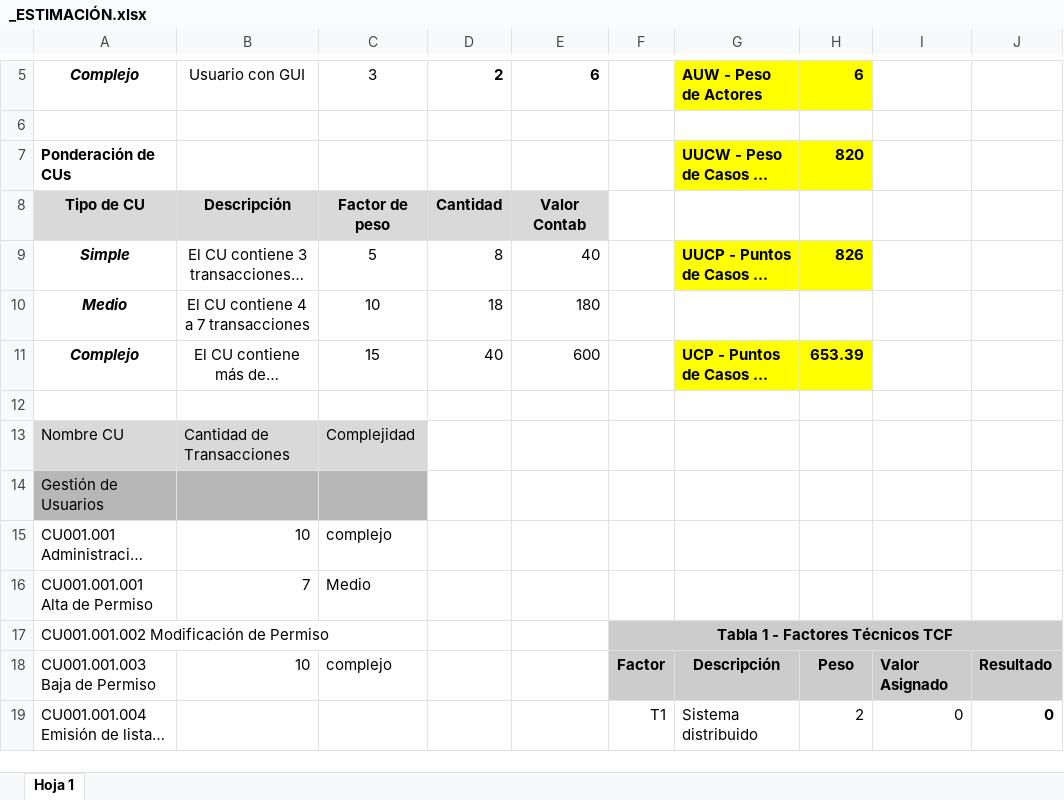
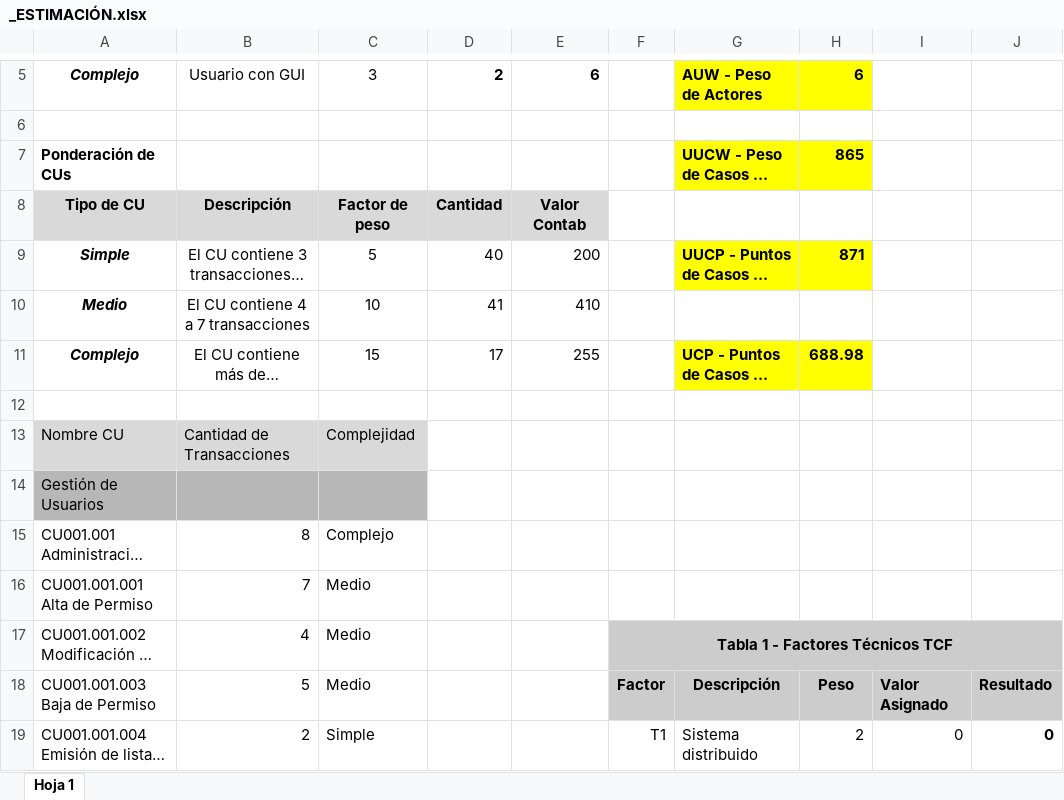
Before and after one commit to pitta1881/Mantenimiento, an Excel workbook: Documentacion/EA/_ESTIMACIÓN.xlsx, sheet Hoja 1, drawn as a sheet; only a part is shown, gaps mark what is left out; long unchanged cells end in …; values as stored, in another font and other column widths than the file's, no borders; conditional formats not drawn; the diff covers the shown part only; the diff names each change by its address in the sheet, - before the commit and + after, or states it on an @@ line.

```diff
--- a/Documentacion/EA/_ESTIMACIÓN.xlsx (sheet Hoja 1)
+++ b/Documentacion/EA/_ESTIMACIÓN.xlsx (sheet Hoja 1)
-H7: 820
+H7: 865
-D9: 8
+D9: 40
-E9: 40
+E9: 200
-H9: 826
+H9: 871
-D10: 18
+D10: 41
-E10: 180
+E10: 410
-D11: 40
+D11: 17
-E11: 600
+E11: 255
-H11: 653.39
+H11: 688.98
-B15: 10
+B15: 8
-C15: complejo
+C15: Complejo
-B17: (empty)
+B17: 4
-C17: (empty)
+C17: Medio
-B18: 10
+B18: 5
-C18: complejo
+C18: Medio
-B19: (empty)
+B19: 2
-C19: (empty)
+C19: Simple
```
Also changed, not shown: 46 added rows, 22 removed rows, 106 edited cells, cell formats and merged cells elsewhere in this sheet, 1 other file.
